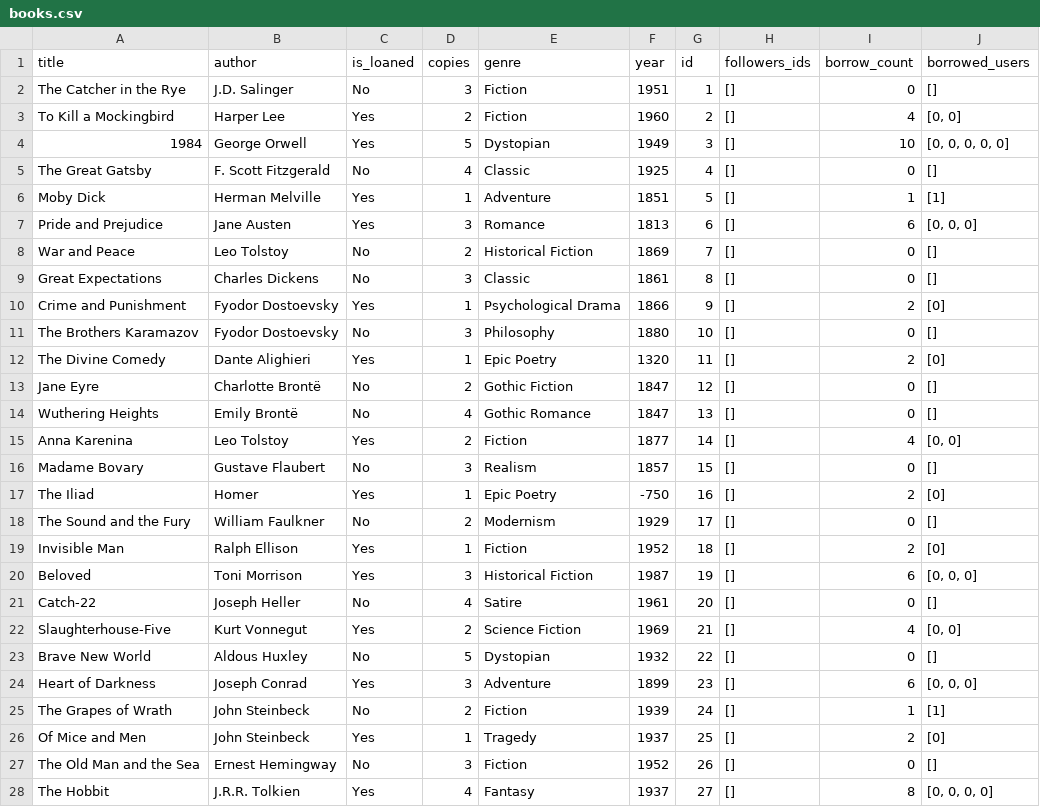
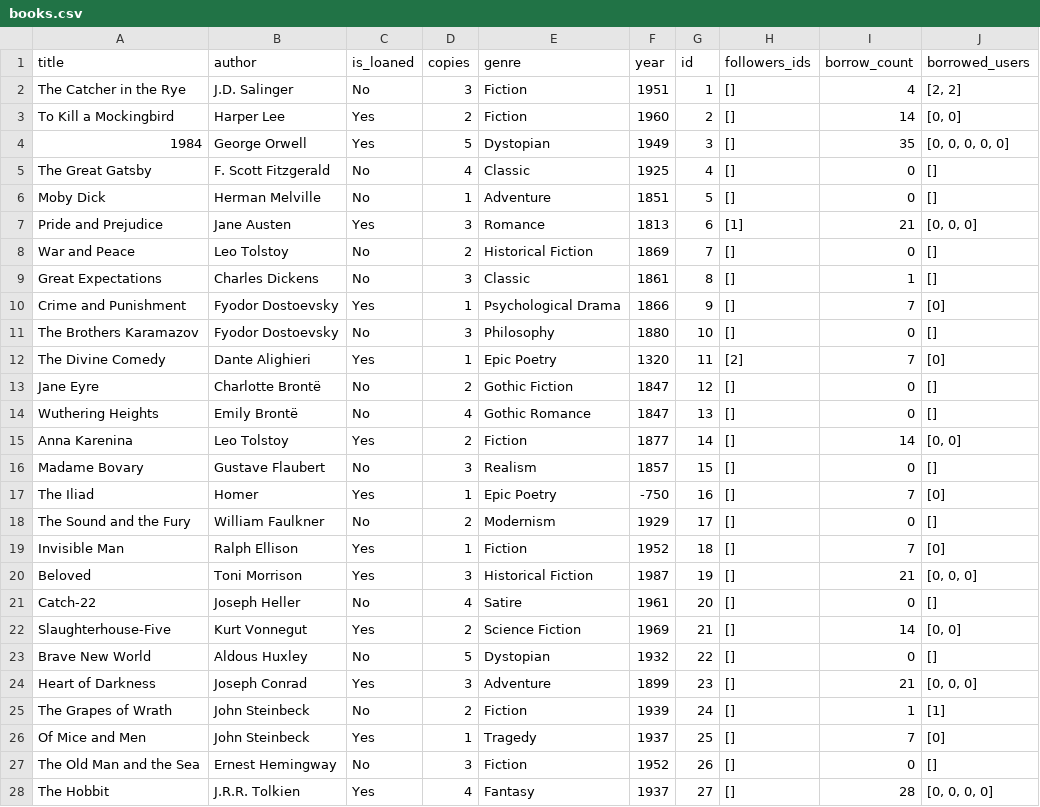
Before and after one commit to thelet/Library-Management-System, a CSV file: data_files/CSV_data/books.csv, drawn as a sheet; only a part is shown; the diff covers the shown part only.

```diff
--- a/data_files/CSV_data/books.csv
+++ b/data_files/CSV_data/books.csv
@@ -1,28 +1,28 @@
 title,author,is_loaned,copies,genre,year,id,followers_ids,borrow_count,borrowed_users
-The Catcher in the Rye,J.D. Salinger,No,3,Fiction,1951,1,[],0,[]
-To Kill a Mockingbird,Harper Lee,Yes,2,Fiction,1960,2,[],4,"[0, 0]"
-1984,George Orwell,Yes,5,Dystopian,1949,3,[],10,"[0, 0, 0, 0, 0]"
+The Catcher in the Rye,J.D. Salinger,No,3,Fiction,1951,1,[],4,"[2, 2]"
+To Kill a Mockingbird,Harper Lee,Yes,2,Fiction,1960,2,[],14,"[0, 0]"
+1984,George Orwell,Yes,5,Dystopian,1949,3,[],35,"[0, 0, 0, 0, 0]"
 The Great Gatsby,F. Scott Fitzgerald,No,4,Classic,1925,4,[],0,[]
-Moby Dick,Herman Melville,Yes,1,Adventure,1851,5,[],1,[1]
-Pride and Prejudice,Jane Austen,Yes,3,Romance,1813,6,[],6,"[0, 0, 0]"
+Moby Dick,Herman Melville,No,1,Adventure,1851,5,[],0,[]
+Pride and Prejudice,Jane Austen,Yes,3,Romance,1813,6,[1],21,"[0, 0, 0]"
 War and Peace,Leo Tolstoy,No,2,Historical Fiction,1869,7,[],0,[]
-Great Expectations,Charles Dickens,No,3,Classic,1861,8,[],0,[]
-Crime and Punishment,Fyodor Dostoevsky,Yes,1,Psychological Drama,1866,9,[],2,[0]
+Great Expectations,Charles Dickens,No,3,Classic,1861,8,[],1,[]
+Crime and Punishment,Fyodor Dostoevsky,Yes,1,Psychological Drama,1866,9,[],7,[0]
 The Brothers Karamazov,Fyodor Dostoevsky,No,3,Philosophy,1880,10,[],0,[]
-The Divine Comedy,Dante Alighieri,Yes,1,Epic Poetry,1320,11,[],2,[0]
+The Divine Comedy,Dante Alighieri,Yes,1,Epic Poetry,1320,11,[2],7,[0]
 Jane Eyre,Charlotte Brontë,No,2,Gothic Fiction,1847,12,[],0,[]
 Wuthering Heights,Emily Brontë,No,4,Gothic Romance,1847,13,[],0,[]
-Anna Karenina,Leo Tolstoy,Yes,2,Fiction,1877,14,[],4,"[0, 0]"
+Anna Karenina,Leo Tolstoy,Yes,2,Fiction,1877,14,[],14,"[0, 0]"
 Madame Bovary,Gustave Flaubert,No,3,Realism,1857,15,[],0,[]
-The Iliad,Homer,Yes,1,Epic Poetry,-750,16,[],2,[0]
+The Iliad,Homer,Yes,1,Epic Poetry,-750,16,[],7,[0]
 The Sound and the Fury,William Faulkner,No,2,Modernism,1929,17,[],0,[]
-Invisible Man,Ralph Ellison,Yes,1,Fiction,1952,18,[],2,[0]
-Beloved,Toni Morrison,Yes,3,Historical Fiction,1987,19,[],6,"[0, 0, 0]"
+Invisible Man,Ralph Ellison,Yes,1,Fiction,1952,18,[],7,[0]
+Beloved,Toni Morrison,Yes,3,Historical Fiction,1987,19,[],21,"[0, 0, 0]"
 Catch-22,Joseph Heller,No,4,Satire,1961,20,[],0,[]
-Slaughterhouse-Five,Kurt Vonnegut,Yes,2,Science Fiction,1969,21,[],4,"[0, 0]"
+Slaughterhouse-Five,Kurt Vonnegut,Yes,2,Science Fiction,1969,21,[],14,"[0, 0]"
 Brave New World,Aldous Huxley,No,5,Dystopian,1932,22,[],0,[]
-Heart of Darkness,Joseph Conrad,Yes,3,Adventure,1899,23,[],6,"[0, 0, 0]"
+Heart of Darkness,Joseph Conrad,Yes,3,Adventure,1899,23,[],21,"[0, 0, 0]"
 The Grapes of Wrath,John Steinbeck,No,2,Fiction,1939,24,[],1,[1]
-Of Mice and Men,John Steinbeck,Yes,1,Tragedy,1937,25,[],2,[0]
+Of Mice and Men,John Steinbeck,Yes,1,Tragedy,1937,25,[],7,[0]
 The Old Man and the Sea,Ernest Hemingway,No,3,Fiction,1952,26,[],0,[]
-The Hobbit,J.R.R. Tolkien,Yes,4,Fantasy,1937,27,[],8,"[0, 0, 0, 0]"
+The Hobbit,J.R.R. Tolkien,Yes,4,Fantasy,1937,27,[],28,"[0, 0, 0, 0]"
```
Also changed, not shown: 2 added rows, 1 removed row and 8 edited cells elsewhere in this file, 25 other files.
